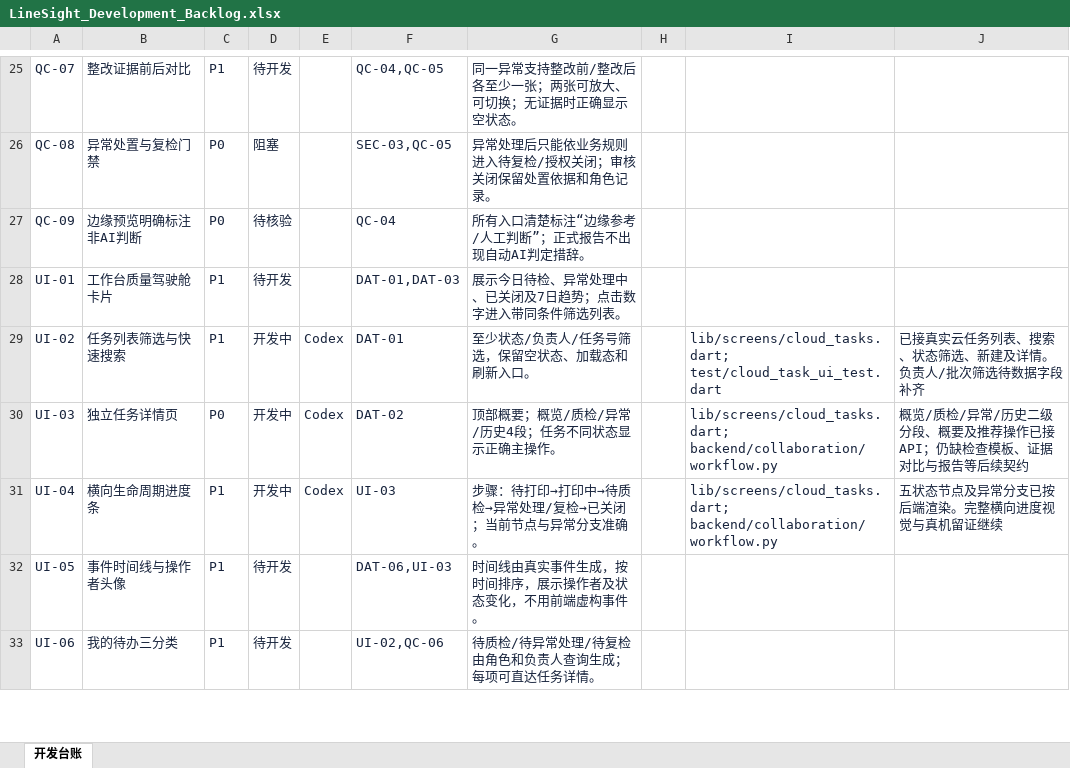
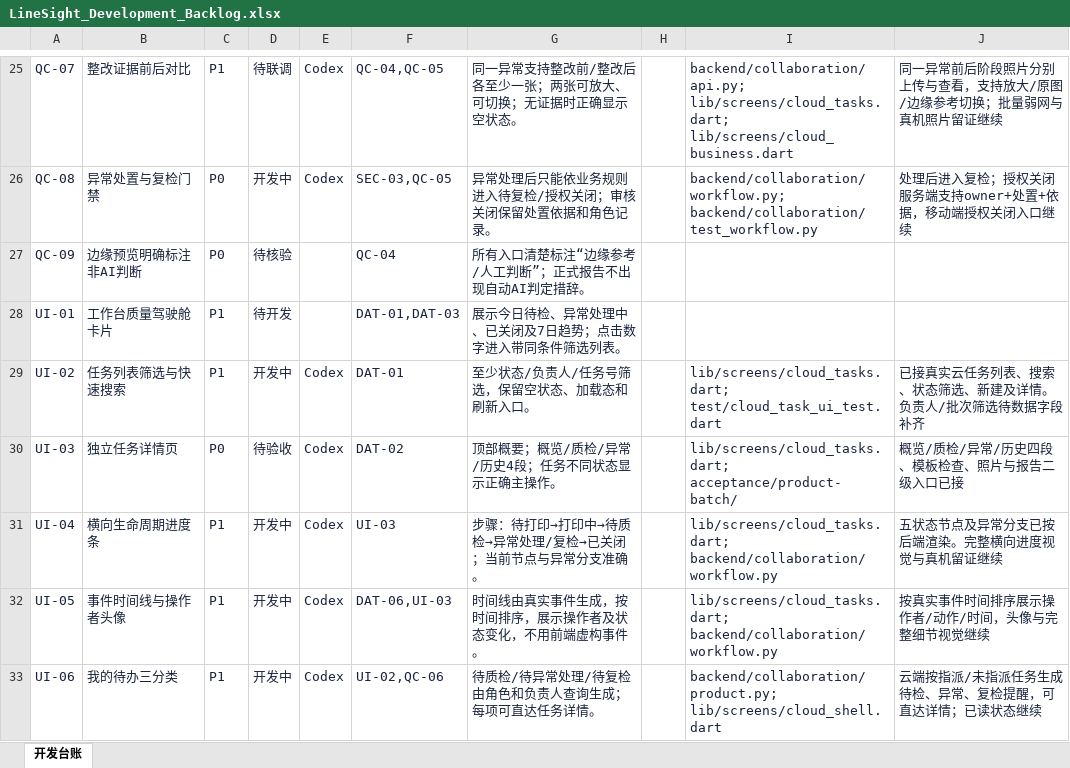
Before and after one commit to CeylanYang/LineSight, an Excel workbook: docs/product/linesight/LineSight_Development_Backlog.xlsx, sheet 开发台账, drawn as a sheet; only a part is shown, gaps mark what is left out; values as stored, in another font and other column widths than the file's, no borders; conditional formats and table styles not drawn; the diff covers the shown part only; the diff names each change by its address in the sheet, - before the commit and + after, or states it on an @@ line.

Commit message:
feat: deliver cloud quality checklists evidence team management and reports

```diff
--- a/docs/product/linesight/LineSight_Development_Backlog.xlsx (sheet 开发台账)
+++ b/docs/product/linesight/LineSight_Development_Backlog.xlsx (sheet 开发台账)
-D25: 待开发
+D25: 待联调
-E25:E26: (empty)
+E25:E26: Codex
-I25: (empty)
+I25: backend/collaboration/api.py; lib/screens/cloud_tasks.dart; lib/screens/cloud_business.dart
-J25: (empty)
+J25: 同一异常前后阶段照片分别上传与查看，支持放大/原图/边缘参考切换；批量弱网与真机照片留证继续
-D26: 阻塞
+D26: 开发中
-I26: (empty)
+I26: backend/collaboration/workflow.py; backend/collaboration/test_workflow.py
-J26: (empty)
+J26: 处理后进入复检；授权关闭服务端支持owner+处置+依据，移动端授权关闭入口继续
-D30: 开发中
+D30: 待验收
-I30: lib/screens/cloud_tasks.dart; backend/collaboration/workflow.py
+I30: lib/screens/cloud_tasks.dart; acceptance/product-batch/
-J30: 概览/质检/异常/历史二级分段、概要及推荐操作已接API；仍缺检查模板、证据对比与报告等后续契约
+J30: 概览/质检/异常/历史四段、模板检查、照片与报告二级入口已接
-D32:D33: 待开发
+D32:D33: 开发中
-E32:E33: (empty)
+E32:E33: Codex
-I32: (empty)
+I32: lib/screens/cloud_tasks.dart; backend/collaboration/workflow.py
-J32: (empty)
+J32: 按真实事件时间排序展示操作者/动作/时间，头像与完整细节视觉继续
-I33: (empty)
+I33: backend/collaboration/product.py; lib/screens/cloud_shell.dart
-J33: (empty)
+J33: 云端按指派/未指派任务生成待检、异常、复检提醒，可直达详情；已读状态继续
```
Also changed, not shown: 81 edited cells elsewhere in this sheet, 48 other files.
